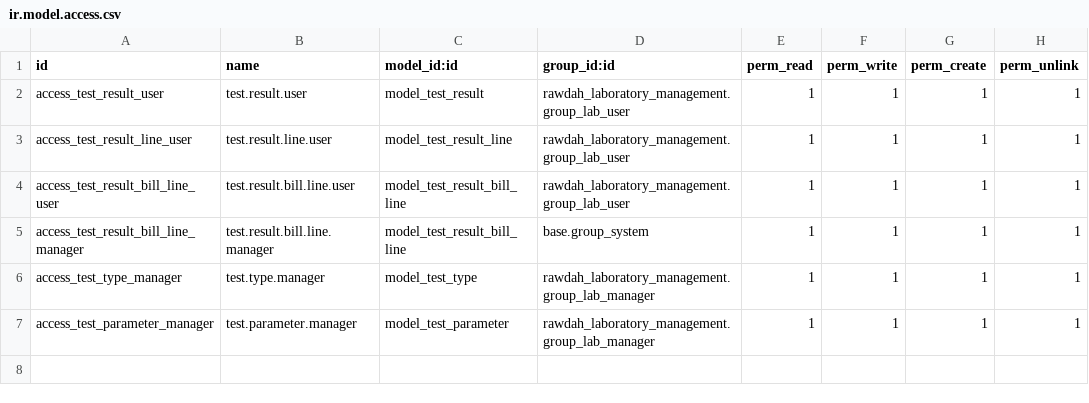
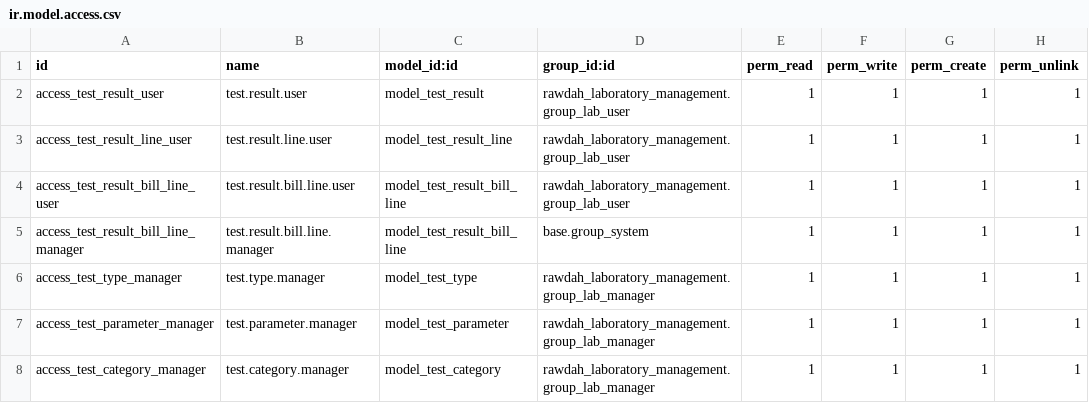
Before and after one commit to Sinanpakkada/rawdah_laboratory_management, a CSV file: security/ir.model.access.csv, drawn as a sheet.

Commit message:
[UPD] add category model and view for tests

```diff
--- a/security/ir.model.access.csv
+++ b/security/ir.model.access.csv
@@ -7 +7,2 @@ access_test_type_manager,test.type.manager,model_test_type,rawdah_laboratory_man
 access_test_parameter_manager,test.parameter.manager,model_test_parameter,rawdah_laboratory_management.group_lab_manager,1,1,1,1
+access_test_category_manager,test.category.manager,model_test_category,rawdah_laboratory_management.group_lab_manager,1,1,1,1
```
Also changed, not shown: 8 other files.
